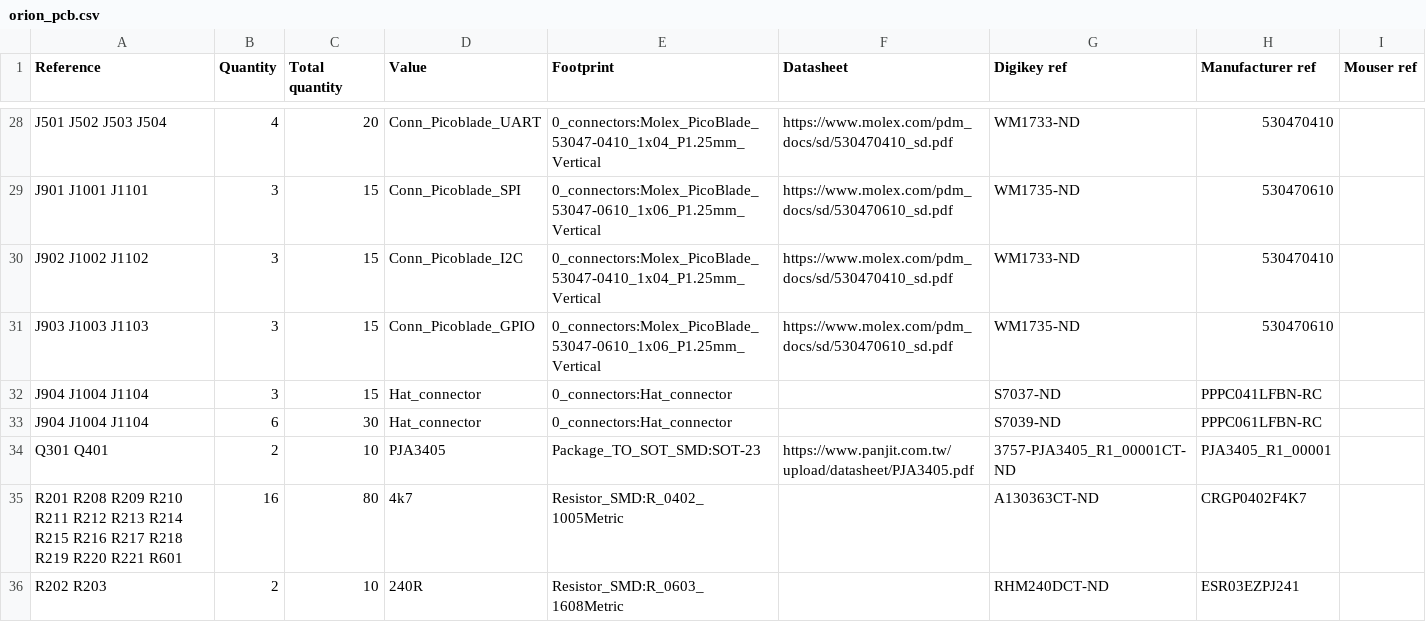
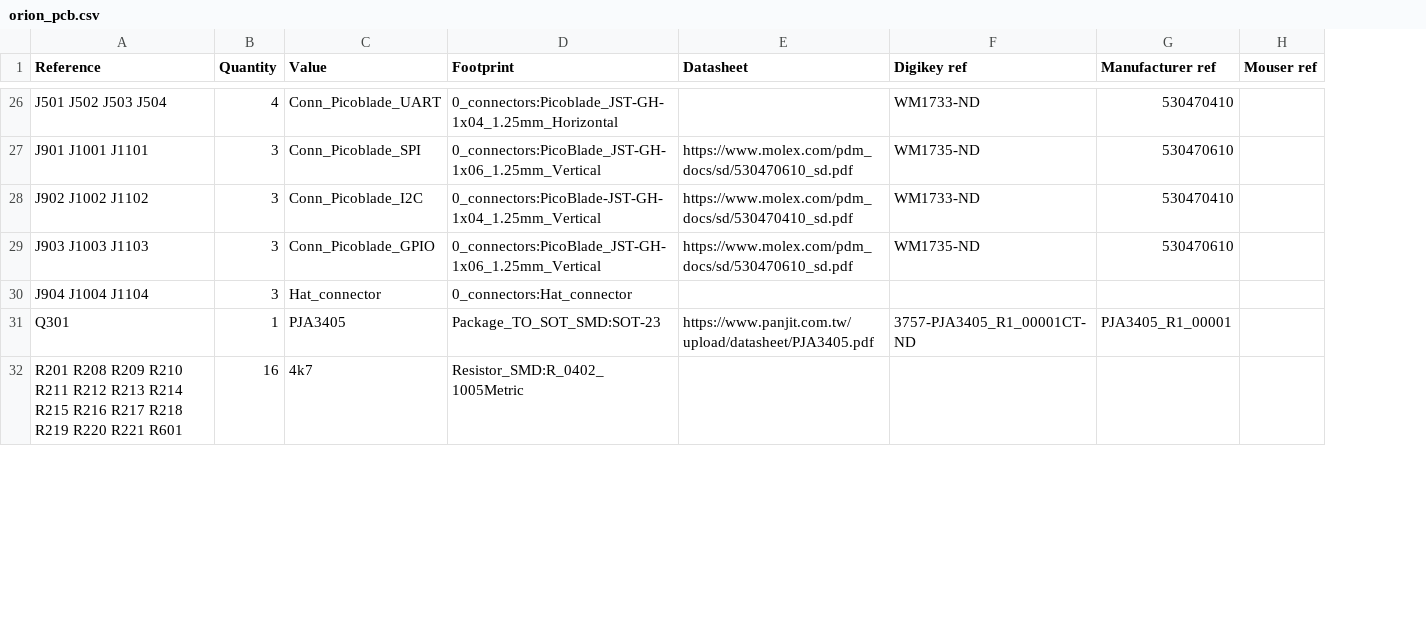
Before and after one commit to EPFLXplore/ERC_AV_HW, a CSV file: node_pcb/orion_pcb/bom/orion_pcb.csv, drawn as a sheet; only a part is shown, gaps mark what is left out; removed rows and columns are numbered as before the commit, all else as after; the diff covers the shown part only; the diff names each change by its address in the sheet, - before the commit and + after, or states it on an @@ line.

```diff
--- a/node_pcb/orion_pcb/bom/orion_pcb.csv
+++ b/node_pcb/orion_pcb/bom/orion_pcb.csv
-column C (Total quantity), rows 28-32: 20 | 15 | 15 | 15 | 15; rows 34-35: 10 | 80
-D26 (Footprint): 0_connectors:Molex_PicoBlade_53047-0410_1x04_P1.25mm_Vertical
+D26 (Footprint): 0_connectors:Picoblade_JST-GH-1x04_1.25mm_Horizontal
-E26 (Datasheet): https://www.molex.com/pdm_docs/sd/530470410_sd.pdf
+E26 (Datasheet): (empty)
-D27 (Footprint): 0_connectors:Molex_PicoBlade_53047-0610_1x06_P1.25mm_Vertical
+D27 (Footprint): 0_connectors:PicoBlade_JST-GH-1x06_1.25mm_Vertical
-D28 (Footprint): 0_connectors:Molex_PicoBlade_53047-0410_1x04_P1.25mm_Vertical
+D28 (Footprint): 0_connectors:PicoBlade-JST-GH-1x04_1.25mm_Vertical
-D29 (Footprint): 0_connectors:Molex_PicoBlade_53047-0610_1x06_P1.25mm_Vertical
+D29 (Footprint): 0_connectors:PicoBlade_JST-GH-1x06_1.25mm_Vertical
-F30 (Digikey ref): S7037-ND
+F30 (Digikey ref): (empty)
-G30 (Manufacturer ref): PPPC041LFBN-RC
+G30 (Manufacturer ref): (empty)
-row 33: J904 J1004 J1104 | 6 | 30 | Hat_connector | 0_connectors:Hat_connector |  | S7039-ND | PPPC061LFBN-RC
-A31 (Reference): Q301 Q401
+A31 (Reference): Q301
-B31 (Quantity): 2
+B31 (Quantity): 1
-F32 (Digikey ref): A130363CT-ND
+F32 (Digikey ref): (empty)
-G32 (Manufacturer ref): CRGP0402F4K7
+G32 (Manufacturer ref): (empty)
-row 36: R202 R203 | 2 | 10 | 240R | Resistor_SMD:R_0603_1608Metric |  | RHM240DCT-ND | ESR03EZPJ241
```
Also changed, not shown: 5 added rows, 3 removed rows and 37 edited cells elsewhere in this file, 15 other files.
